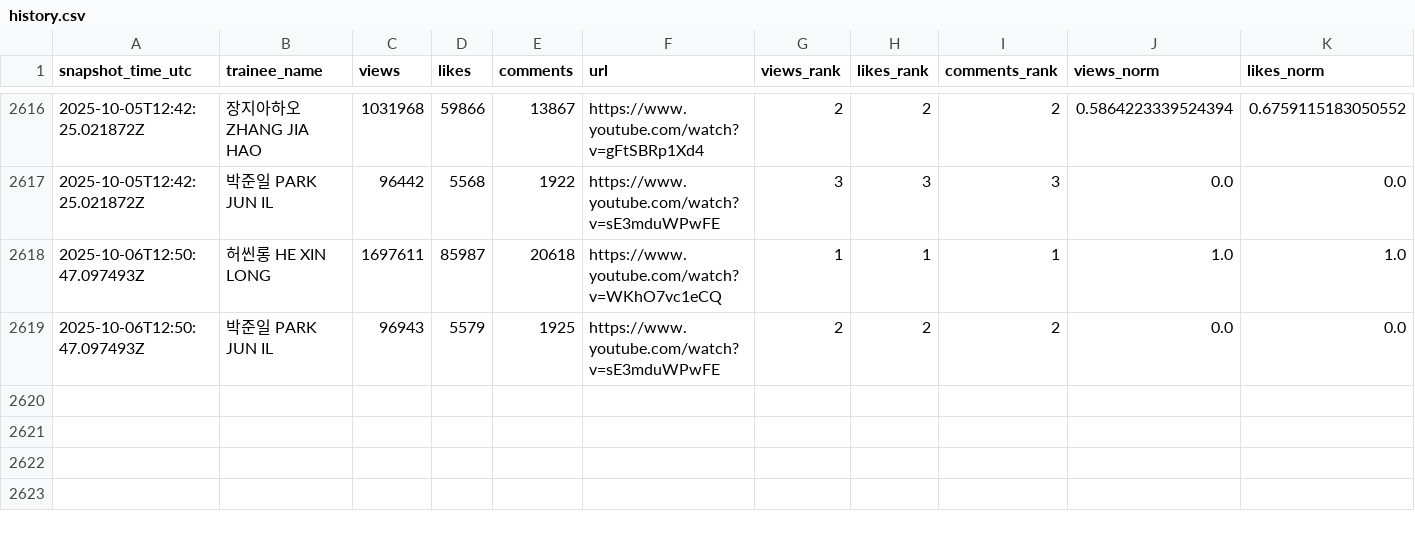
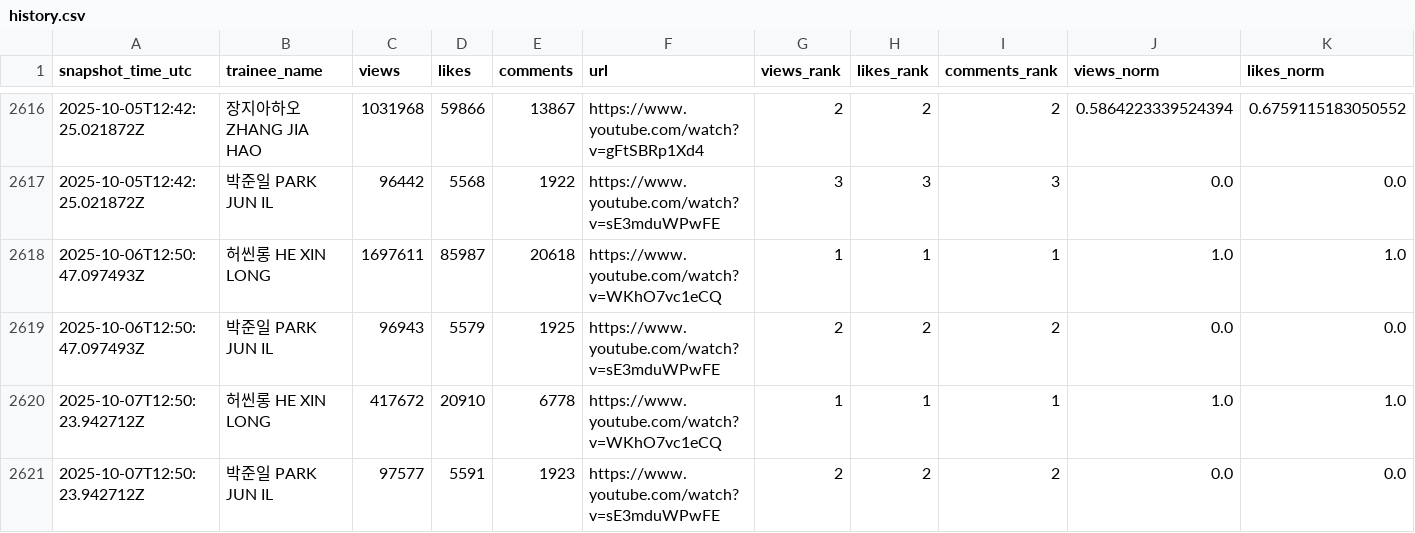
Before and after one commit to b2p-analysis/fancams, a CSV file: data/history.csv, drawn as a sheet; only a part is shown, gaps mark what is left out; rows hold the shown columns only; the diff names each change by its address in the sheet, - before the commit and + after, or states it on an @@ line.

```diff
--- a/data/history.csv
+++ b/data/history.csv
+row 2620: 2025-10-07T12:50:23.942712Z | 허씬롱 HE XIN LONG | 417672 | 20910 | 6778 | https://www.youtube.com/watch?v=WKhO7vc1eCQ | 1 | 1 | 1 | 1.0 | 1.0
+row 2621: 2025-10-07T12:50:23.942712Z | 박준일 PARK JUN IL | 97577 | 5591 | 1923 | https://www.youtube.com/watch?v=sE3mduWPwFE | 2 | 2 | 2 | 0.0 | 0.0
```
Also changed, not shown: 2 other files.
